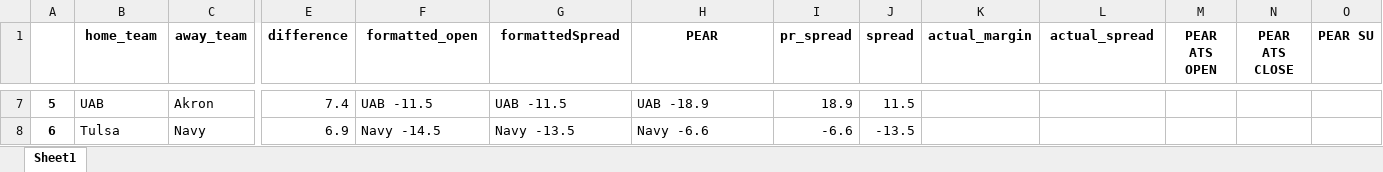
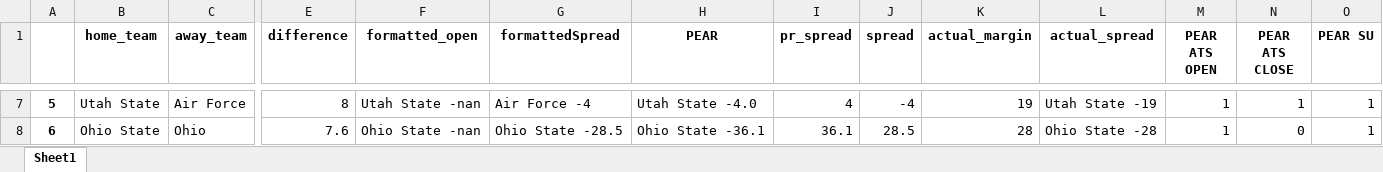
Before and after one commit to Parslinator/PEAR, an Excel workbook: PEAR/PEAR Football/y2025/Spreads/spreads_tracker_week3.xlsx, sheet Sheet1, drawn as a sheet; only a part is shown, gaps mark what is left out; values as stored, in another font and other column widths than the file's, no borders; the diff covers the shown part only; the diff names each change by its address in the sheet, - before the commit and + after, or states it on an @@ line.

Commit message:
filling out spreads tracker

```diff
--- a/PEAR/PEAR Football/y2025/Spreads/spreads_tracker_week3.xlsx (sheet Sheet1)
+++ b/PEAR/PEAR Football/y2025/Spreads/spreads_tracker_week3.xlsx (sheet Sheet1)
-B7 (home_team): UAB
+B7 (home_team): Utah State
-C7 (away_team): Akron
+C7 (away_team): Air Force
-E7 (difference): 7.4
+E7 (difference): 8
-F7 (formatted_open): UAB -11.5
+F7 (formatted_open): Utah State -nan
-G7 (formattedSpread): UAB -11.5
+G7 (formattedSpread): Air Force -4
-H7 (PEAR): UAB -18.9
+H7 (PEAR): Utah State -4.0
-I7 (pr_spread): 18.9
+I7 (pr_spread): 4
-J7 (spread): 11.5
+J7 (spread): -4
-K7 (actual_margin): (empty)
+K7 (actual_margin): 19
-L7 (actual_spread): (empty)
+L7 (actual_spread): Utah State -19
-M7:M8 (PEAR ATS OPEN): (empty)
+M7:M8 (PEAR ATS OPEN): 1
-N7 (PEAR ATS CLOSE): (empty)
+N7 (PEAR ATS CLOSE): 1
-O7:O8 (PEAR SU): (empty)
+O7:O8 (PEAR SU): 1
-B8 (home_team): Tulsa
+B8 (home_team): Ohio State
-C8 (away_team): Navy
+C8 (away_team): Ohio
-E8 (difference): 6.9
+E8 (difference): 7.6
-F8 (formatted_open): Navy -14.5
+F8 (formatted_open): Ohio State -nan
-G8 (formattedSpread): Navy -13.5
+G8 (formattedSpread): Ohio State -28.5
-H8 (PEAR): Navy -6.6
+H8 (PEAR): Ohio State -36.1
-I8 (pr_spread): -6.6
+I8 (pr_spread): 36.1
-J8 (spread): -13.5
+J8 (spread): 28.5
-K8 (actual_margin): (empty)
+K8 (actual_margin): 28
-L8 (actual_spread): (empty)
+L8 (actual_spread): Ohio State -28
-N8 (PEAR ATS CLOSE): (empty)
+N8 (PEAR ATS CLOSE): 0
```
Also changed, not shown: 614 edited cells elsewhere in this sheet.
